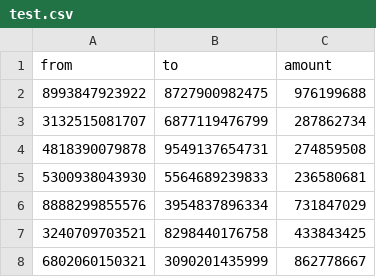
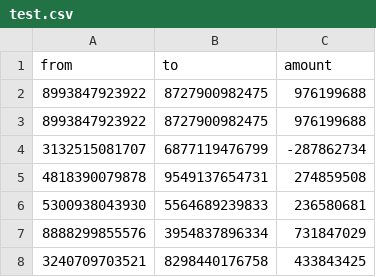
Before and after one commit to dnarnatonis/mevo-backend-test-dev, a CSV file: test.csv, drawn as a sheet; only a part is shown; the shorter side is filled out with more unchanged rows.

```diff
--- a/test.csv
+++ b/test.csv
@@ -2,3 +2,4 @@ from,to,amount
 8993847923922,8727900982475,976199688
-3132515081707,6877119476799,287862734
+8993847923922,8727900982475,976199688
+3132515081707,6877119476799,-287862734
 4818390079878,9549137654731,274859508
```
Also changed, not shown: 33 other files.
